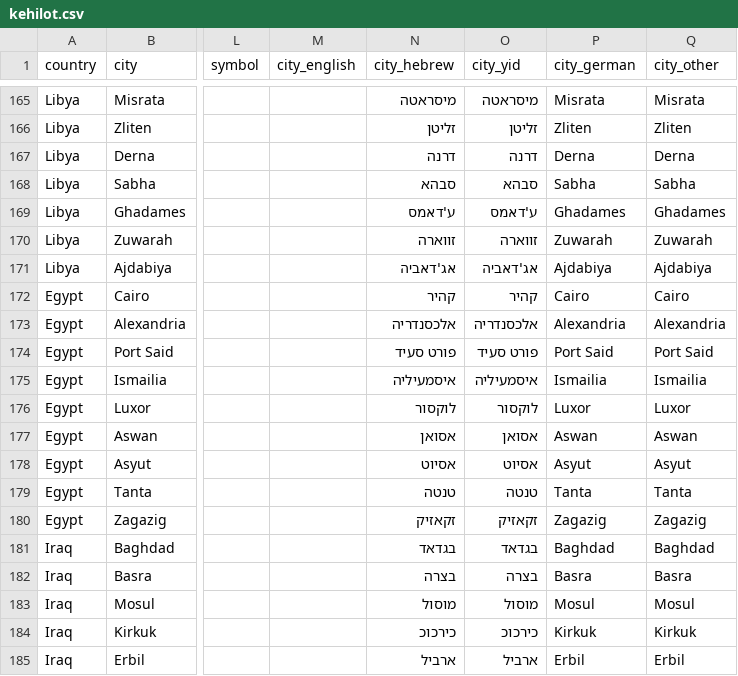
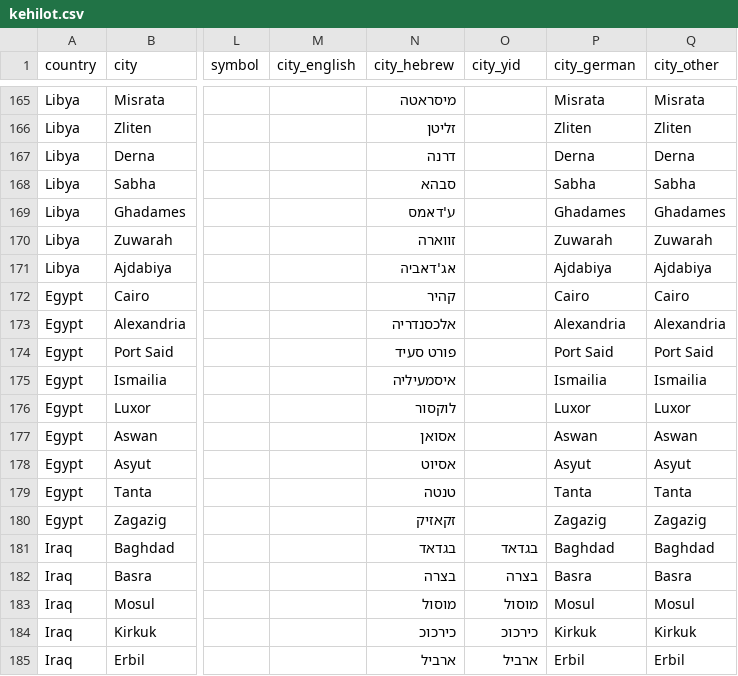
Before and after one commit to softwine-ltd/kehillot-through-time, a CSV file: kehilot.csv, drawn as a sheet; only a part is shown, gaps mark what is left out; the diff covers the shown part only; the diff names each change by its address in the sheet, - before the commit and + after, or states it on an @@ line.

```diff
--- a/kehilot.csv
+++ b/kehilot.csv
-O165 (city_yid): מיסראטה
+O165 (city_yid): (empty)
-O166 (city_yid): זליטן
+O166 (city_yid): (empty)
-O167 (city_yid): דרנה
+O167 (city_yid): (empty)
-O168 (city_yid): סבהא
+O168 (city_yid): (empty)
-O169 (city_yid): ע'דאמס
+O169 (city_yid): (empty)
-O170 (city_yid): זווארה
+O170 (city_yid): (empty)
-O171 (city_yid): אג'דאביה
+O171 (city_yid): (empty)
-O172 (city_yid): קהיר
+O172 (city_yid): (empty)
-O173 (city_yid): אלכסנדריה
+O173 (city_yid): (empty)
-O174 (city_yid): פורט סעיד
+O174 (city_yid): (empty)
-O175 (city_yid): איסמעיליה
+O175 (city_yid): (empty)
-O176 (city_yid): לוקסור
+O176 (city_yid): (empty)
-O177 (city_yid): אסואן
+O177 (city_yid): (empty)
-O178 (city_yid): אסיוט
+O178 (city_yid): (empty)
-O179 (city_yid): טנטה
+O179 (city_yid): (empty)
-O180 (city_yid): זקאזיק
+O180 (city_yid): (empty)
```
Also changed, not shown: 47 edited cells elsewhere in this file.
